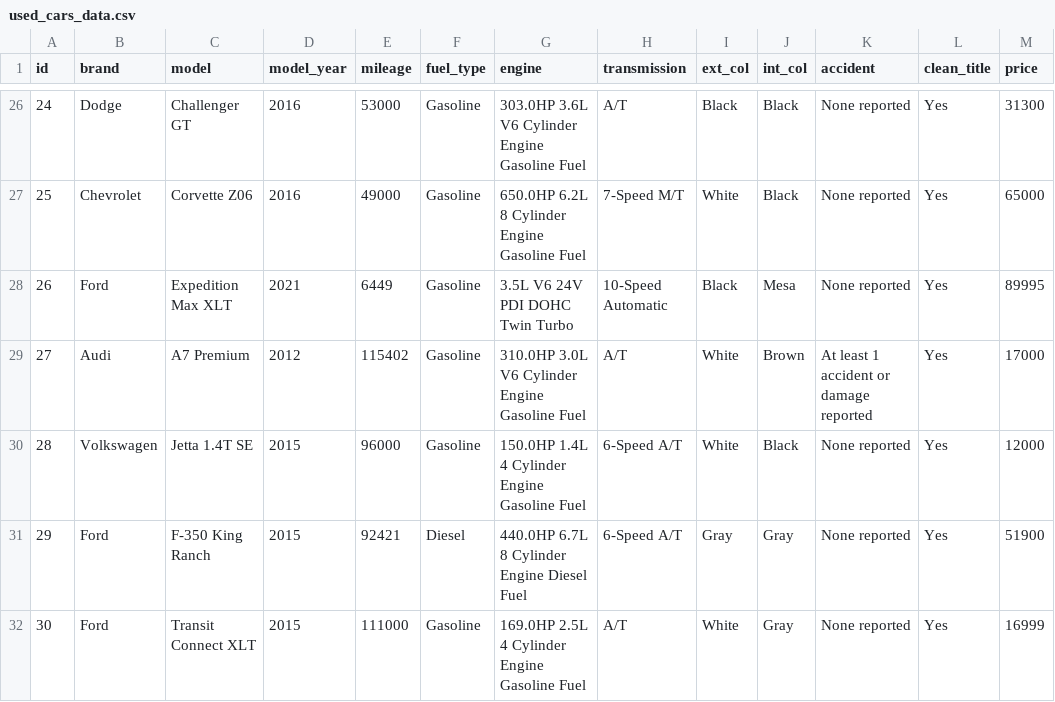
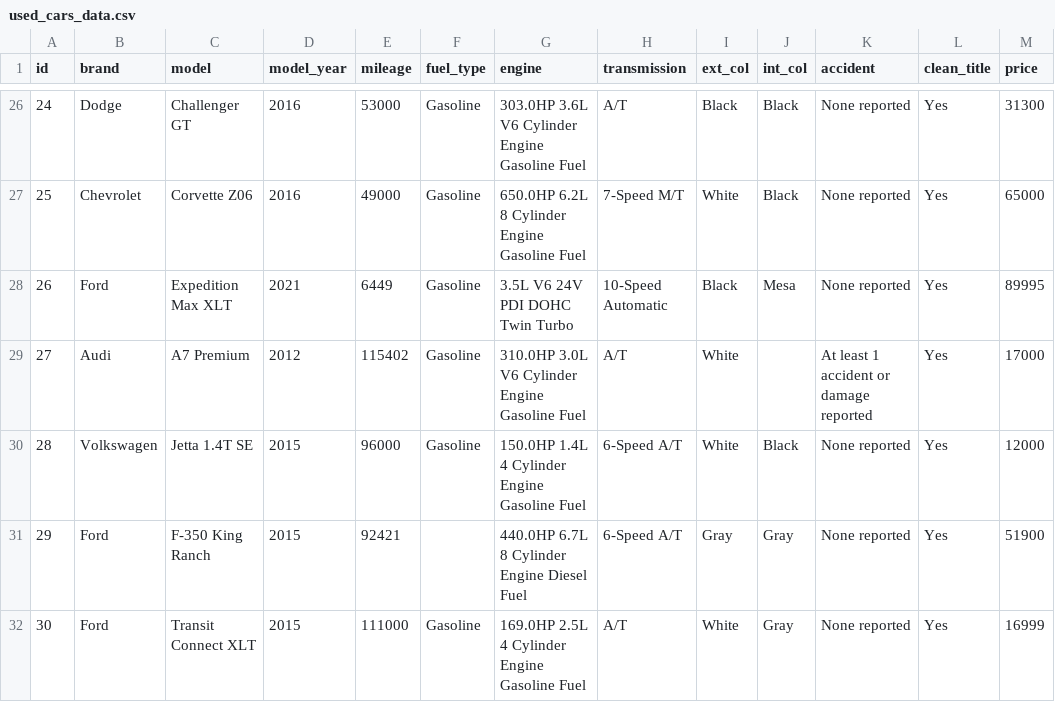
Before and after one commit to joestubbs/coe379L-sp25, a CSV file: datasets/unit01/used_cars_data.csv, drawn as a sheet; only a part is shown, gaps mark what is left out; the diff covers the shown part only.

```diff
--- a/datasets/unit01/used_cars_data.csv
+++ b/datasets/unit01/used_cars_data.csv
@@ -28,5 +28,5 @@ id,brand,model,model_year,mileage,fuel_type,engine,transmission,ext_col,int_col,
 26,Ford,Expedition Max XLT,2021,6449,Gasoline,3.5L V6 24V PDI DOHC Twin Turbo,10-Speed Automatic,Black,Mesa,None reported,Yes,89995
-27,Audi,A7 Premium,2012,115402,Gasoline,310.0HP 3.0L V6 Cylinder Engine Gasoline Fuel,A/T,White,Brown,At least 1 accident or damage reported,Yes,17000
+27,Audi,A7 Premium,2012,115402,Gasoline,310.0HP 3.0L V6 Cylinder Engine Gasoline Fuel,A/T,White,,At least 1 accident or damage reported,Yes,17000
 28,Volkswagen,Jetta 1.4T SE,2015,96000,Gasoline,150.0HP 1.4L 4 Cylinder Engine Gasoline Fuel,6-Speed A/T,White,Black,None reported,Yes,12000
-29,Ford,F-350 King Ranch,2015,92421,Diesel,440.0HP 6.7L 8 Cylinder Engine Diesel Fuel,6-Speed A/T,Gray,Gray,None reported,Yes,51900
+29,Ford,F-350 King Ranch,2015,92421,,440.0HP 6.7L 8 Cylinder Engine Diesel Fuel,6-Speed A/T,Gray,Gray,None reported,Yes,51900
 30,Ford,Transit Connect XLT,2015,111000,Gasoline,169.0HP 2.5L 4 Cylinder Engine Gasoline Fuel,A/T,White,Gray,None reported,Yes,16999
```
Also changed, not shown: 9 edited cells elsewhere in this file, 2 other files.
